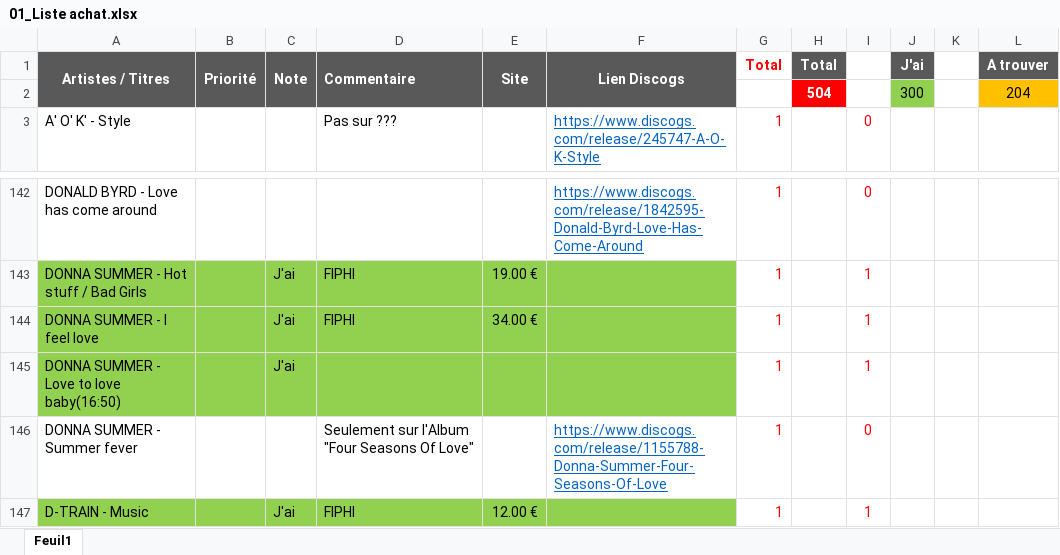
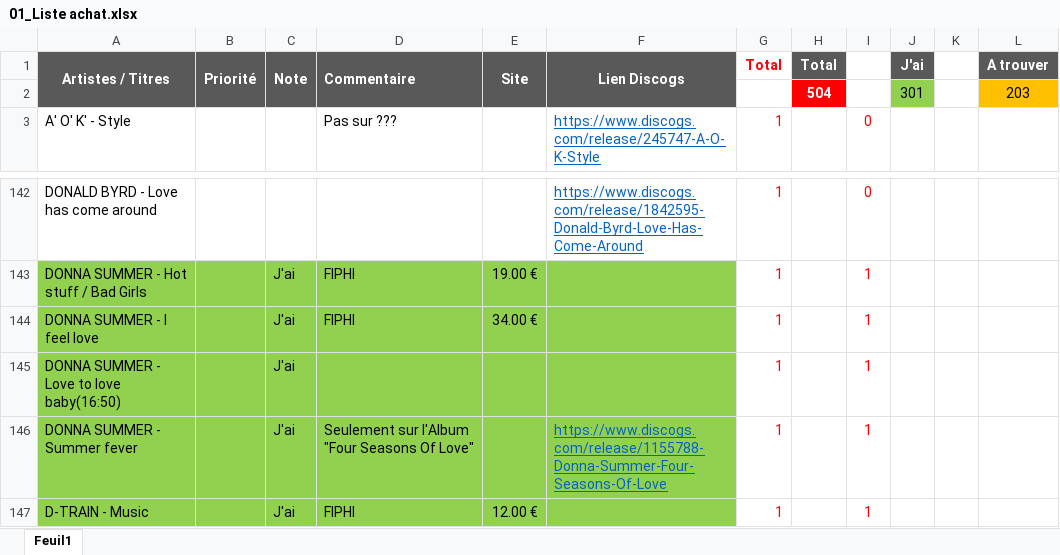
Before and after one commit to pilou69dudu-web/Ma-collection, an Excel workbook: 01_Liste achat.xlsx, sheet Feuil1, drawn as a sheet; only a part is shown, gaps mark what is left out; values as stored, in another font and other column widths than the file's, no borders; removed rows and columns are numbered as before the commit, all else as after; the diff names each change by its address in the sheet, - before the commit and + after, or states it on an @@ line.

```diff
--- a/01_Liste achat.xlsx (sheet Feuil1)
+++ b/01_Liste achat.xlsx (sheet Feuil1)
-row 2:  |  |  |  |  |  |  | 504 |  | 300 |  | 204
+row 2:  |  |  |  |  |  |  | 504 |  | 301 |  | 203
-A146:F146 fill: none
+A146:F146 fill: #92D050
-C146 (Note): (empty)
+C146 (Note): J'ai
-I146: 0
+I146: 1
```
Also changed, not shown: 00_Mes vinyles.xlsx, 7 other files.
